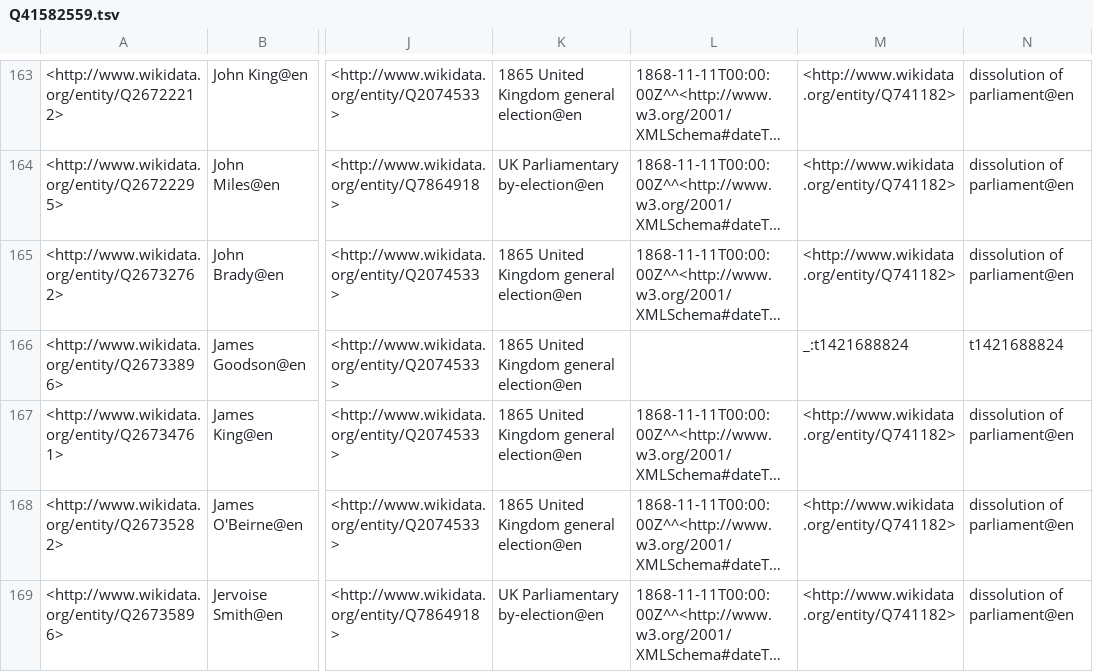
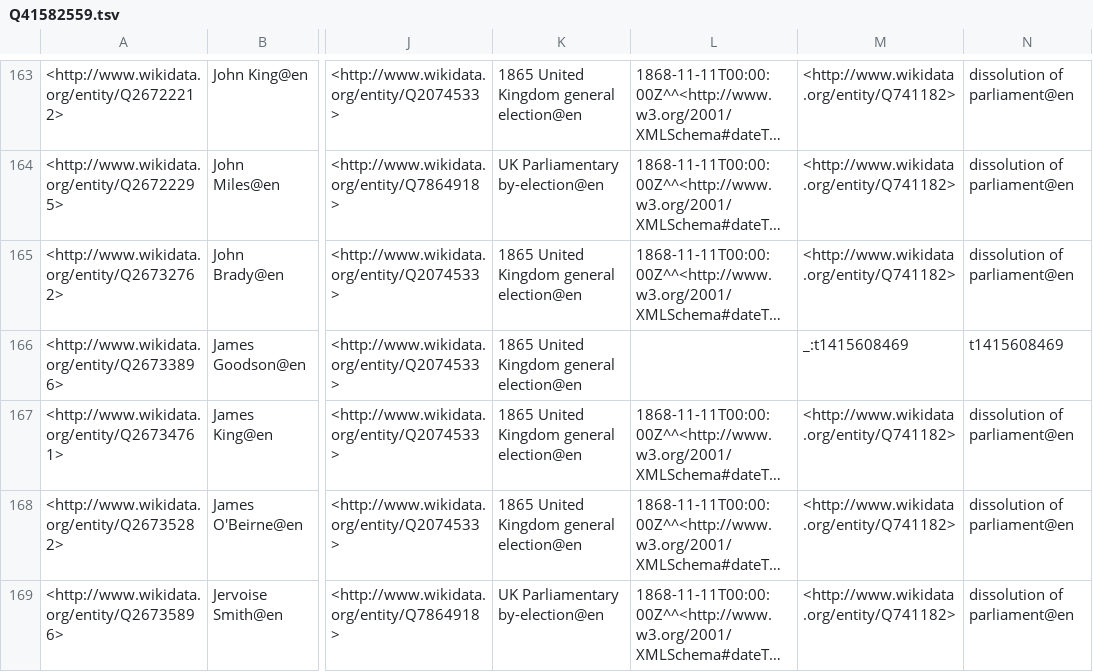
Before and after one commit to generalist/parliament, a TSV file: Q41582559.tsv, drawn as a sheet; only a part is shown, gaps mark what is left out; long unchanged cells end in …; the diff names each change by its address in the sheet, - before the commit and + after, or states it on an @@ line.

```diff
--- a/Q41582559.tsv
+++ b/Q41582559.tsv
-M166: _:t1421688824
+M166: _:t1415608469
-N166: t1421688824
+N166: t1415608469
```
Also changed, not shown: Q41582593.tsv, Q41582597.tsv, 1 other file.
